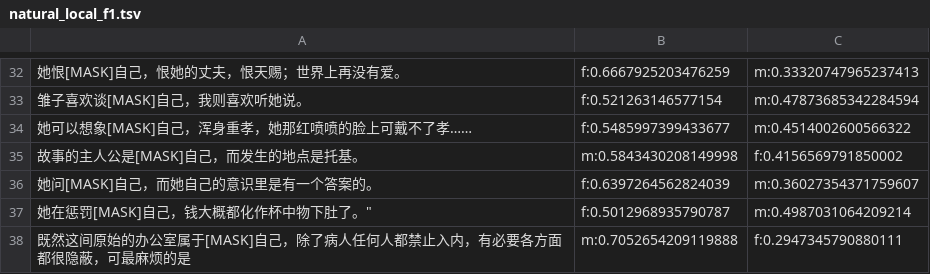
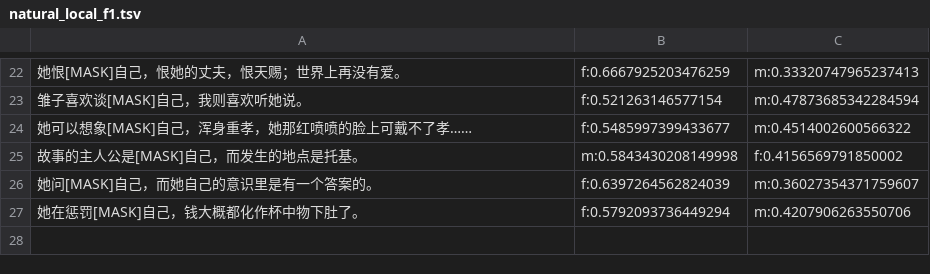
Before and after one commit to xiulinyang/zh-reflexive, a TSV file: result/mbert/natural_local_f1.tsv, drawn as a sheet; only a part is shown, gaps mark what is left out; the diff covers the shown part only.

```diff
--- a/result/mbert/natural_local_f1.tsv
+++ b/result/mbert/natural_local_f1.tsv
@@ -36,3 +26,2 @@
 她问[MASK]自己，而她自己的意识里是有一个答案的。	f:0.6397264562824039	m:0.36027354371759607
-她在惩罚[MASK]自己，钱大概都化作杯中物下肚了。"	f:0.5012968935790787	m:0.4987031064209214
-既然这间原始的办公室属于[MASK]自己，除了病人任何人都禁止入内，有必要各方面都很隐蔽，可最麻烦的是	m:0.7052654209119888	f:0.2947345790880111
+她在惩罚[MASK]自己，钱大概都化作杯中物下肚了。	f:0.5792093736449294	m:0.4207906263550706
```
Also changed, not shown: 10 added rows and 20 removed rows elsewhere in this file, result/chinesebert/blocking.tsv, result/mbert/blocking.tsv, 4 other files.
